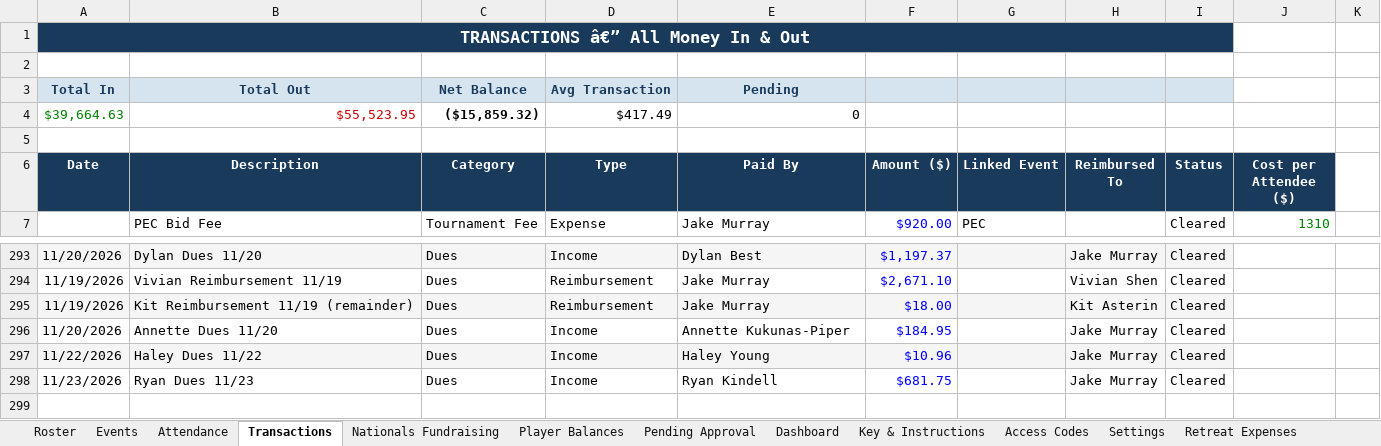
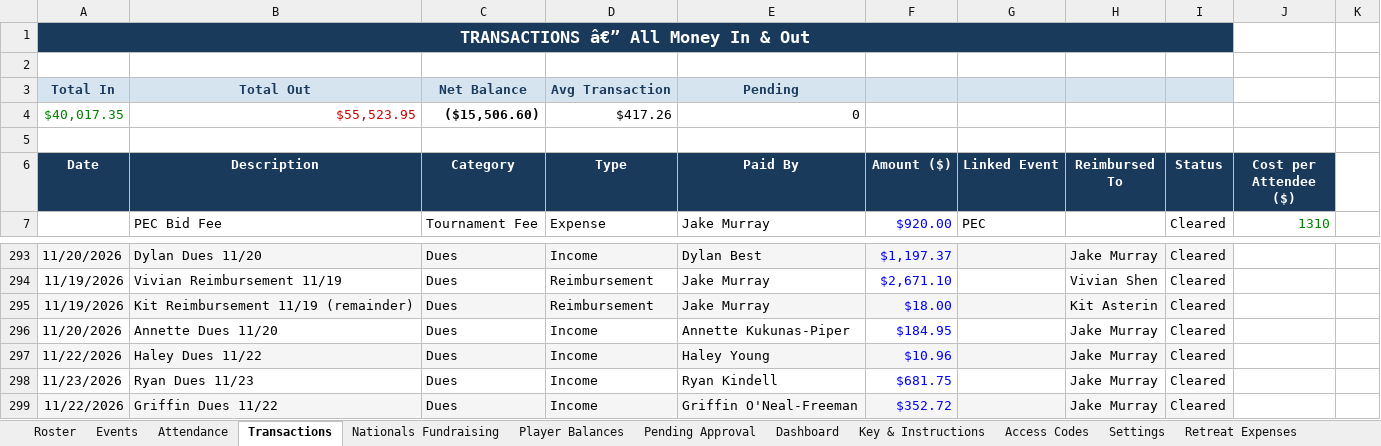
Before and after one commit to jakepmurray/port-finances-26, an Excel workbook: finance_data.xlsx, sheet Transactions, drawn as a sheet; only a part is shown, gaps mark what is left out; values as stored, in another font and other column widths than the file's, no borders; charts and pictures not drawn; removed rows and columns are numbered as before the commit, all else as after; the diff names each change by its address in the sheet, - before the commit and + after, or states it on an @@ line.

Commit message:
Add Griffin dues (Nov 22)

```diff
--- a/finance_data.xlsx (sheet Transactions)
+++ b/finance_data.xlsx (sheet Transactions)
-row 4: $39,664.63 | $55,523.95 | ($15,859.32) | $417.49 | 0
+row 4: $40,017.35 | $55,523.95 | ($15,506.60) | $417.26 | 0
+row 299: 11/22/2026 | Griffin Dues 11/22 | Dues | Income | Griffin O'Neal-Freeman | $352.72 |  | Jake Murray | Cleared
```
Also changed, not shown: sheet Player Balances, sheet Dashboard.
